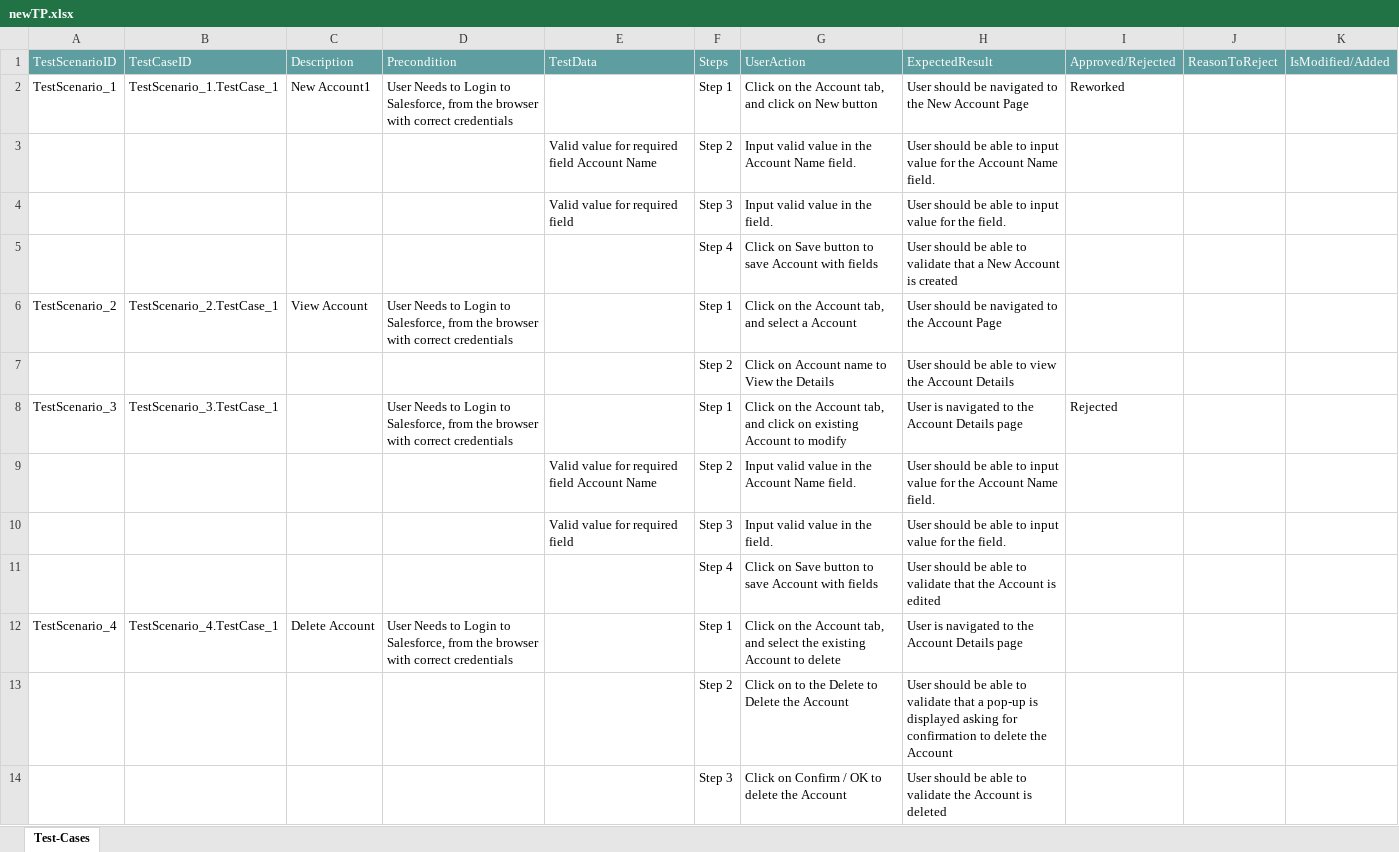
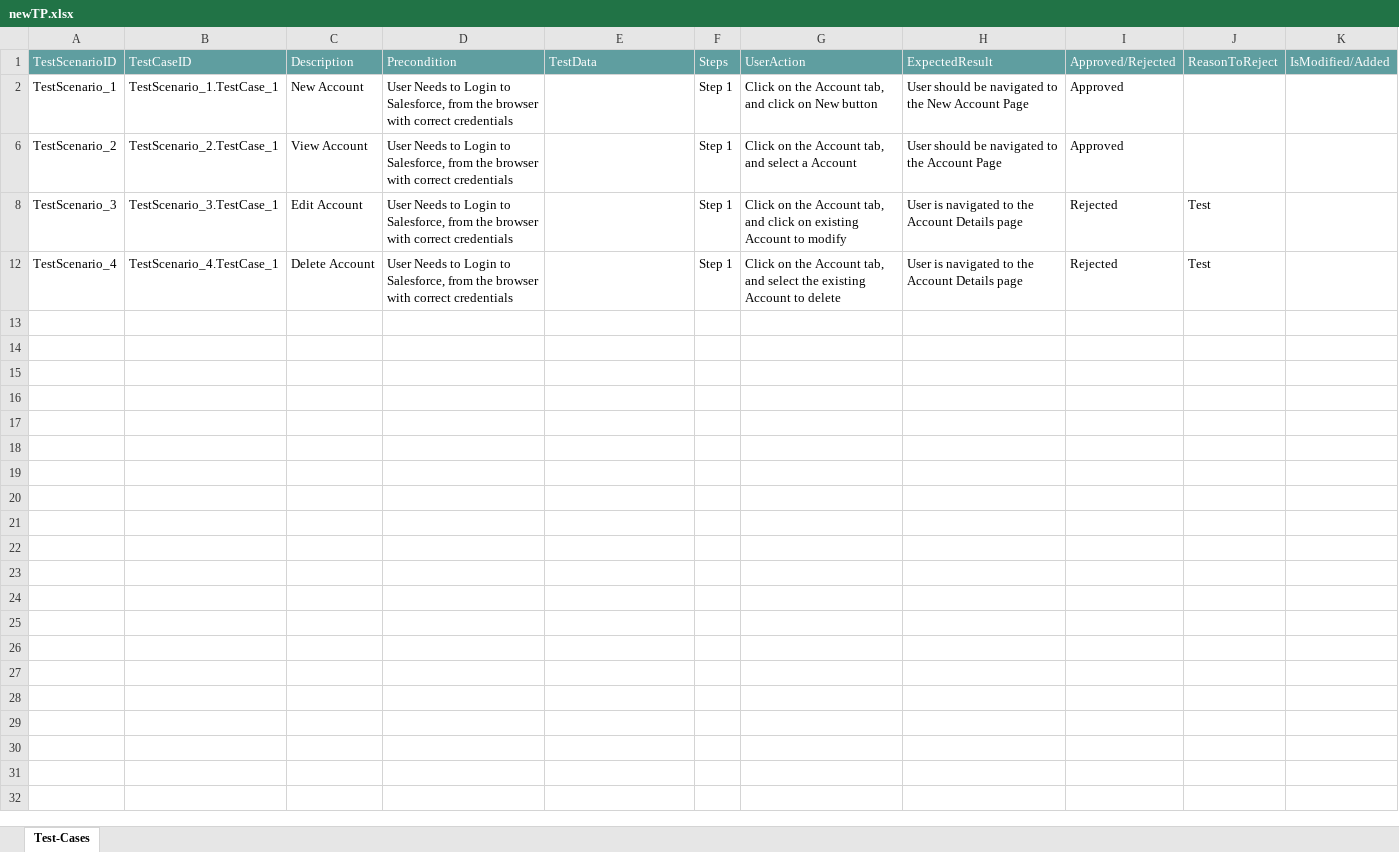
Before and after one commit to ShaikMohamedIrfan/work, an Excel workbook: newTP.xlsx, sheet Test-Cases, drawn as a sheet; values as stored, in another font and other column widths than the file's, no borders; table styles not drawn; the diff names each change by its address in the sheet, - before the commit and + after, or states it on an @@ line.

Commit message:
Add files via upload

```diff
--- a/newTP.xlsx (sheet Test-Cases)
+++ b/newTP.xlsx (sheet Test-Cases)
-C2: New Account1
+C2: New Account
-I2: Reworked
+I2: Approved
@@ row 3 hidden:  |  |  |  | Valid value for required field Account Name | Step 2 | Input valid value in the Account Name field. | User should be able to input value for the Account Name field. @@
@@ row 4 hidden:  |  |  |  | Valid value for required field | Step 3 | Input valid value in the field. | User should be able to input value for the field. @@
@@ row 5 hidden:  |  |  |  |  | Step 4 | Click on Save button to save Account with fields | User should be able to validate that a New Account is created @@
-I6: (empty)
+I6: Approved
@@ row 7 hidden:  |  |  |  |  | Step 2 | Click on Account name to View the Details | User should be able to view the Account Details @@
-C8: (empty)
+C8: Edit Account
-J8: (empty)
+J8: Test
@@ row 9 hidden:  |  |  |  | Valid value for required field Account Name | Step 2 | Input valid value in the Account Name field. | User should be able to input value for the Account Name field. @@
@@ row 10 hidden:  |  |  |  | Valid value for required field | Step 3 | Input valid value in the field. | User should be able to input value for the field. @@
@@ row 11 hidden:  |  |  |  |  | Step 4 | Click on Save button to save Account with fields | User should be able to validate that the Account is edited @@
-I12: (empty)
+I12: Rejected
-J12: (empty)
+J12: Test
@@ row 13 hidden:  |  |  |  |  | Step 2 | Click on to the Delete to Delete the Account | User should be able to validate that a pop-up is displayed asking for confirmation to delete the Account @@
@@ row 14 hidden:  |  |  |  |  | Step 3 | Click on Confirm / OK to delete the Account | User should be able to validate the Account is deleted @@
```
